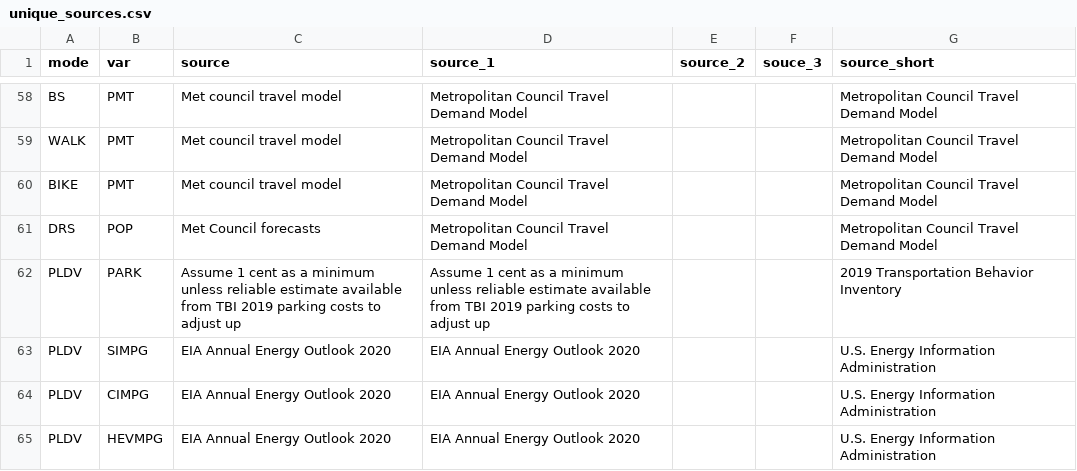
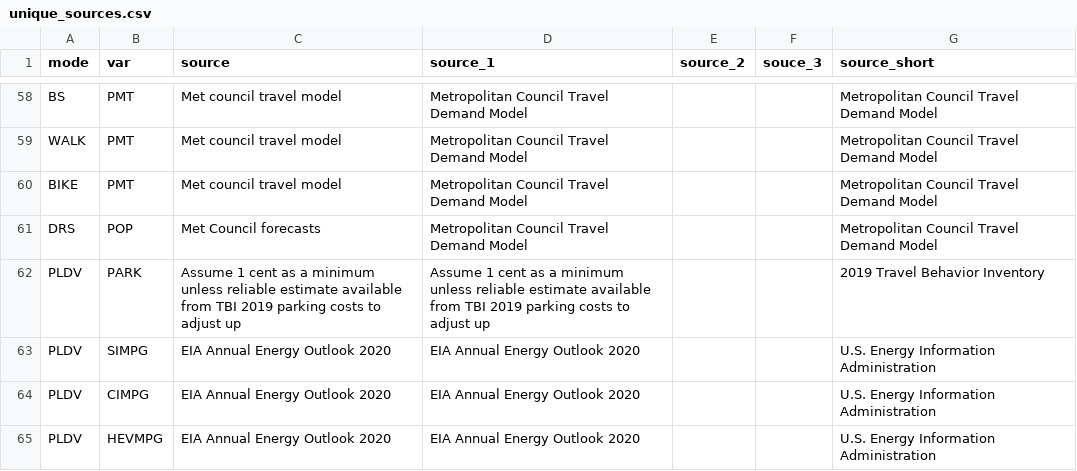
Before and after one commit to Metropolitan-Council/ghg.gert, a CSV file: data-raw/indices/unique_sources.csv, drawn as a sheet; only a part is shown, gaps mark what is left out.

Commit message:
fix typo

```diff
--- a/data-raw/indices/unique_sources.csv
+++ b/data-raw/indices/unique_sources.csv
@@ -61,3 +61,3 @@ BIKE,PMT,Met council travel model,Metropolitan Council Travel Demand Model,,,Met
 DRS,POP,Met Council forecasts,Metropolitan Council Travel Demand Model,,,Metropolitan Council Travel Demand Model
-PLDV,PARK,Assume 1 cent as a minimum unless reliable estimate available from TBI 2019 parking costs to adjust up,Assume 1 cent as a minimum unless reliable estimate available from TBI 2019 parking costs to adjust up,,,2019 Transportation Behavior Inventory
+PLDV,PARK,Assume 1 cent as a minimum unless reliable estimate available from TBI 2019 parking costs to adjust up,Assume 1 cent as a minimum unless reliable estimate available from TBI 2019 parking costs to adjust up,,,2019 Travel Behavior Inventory
 PLDV,SIMPG,EIA Annual Energy Outlook 2020,EIA Annual Energy Outlook 2020,,,U.S. Energy Information Administration
```
